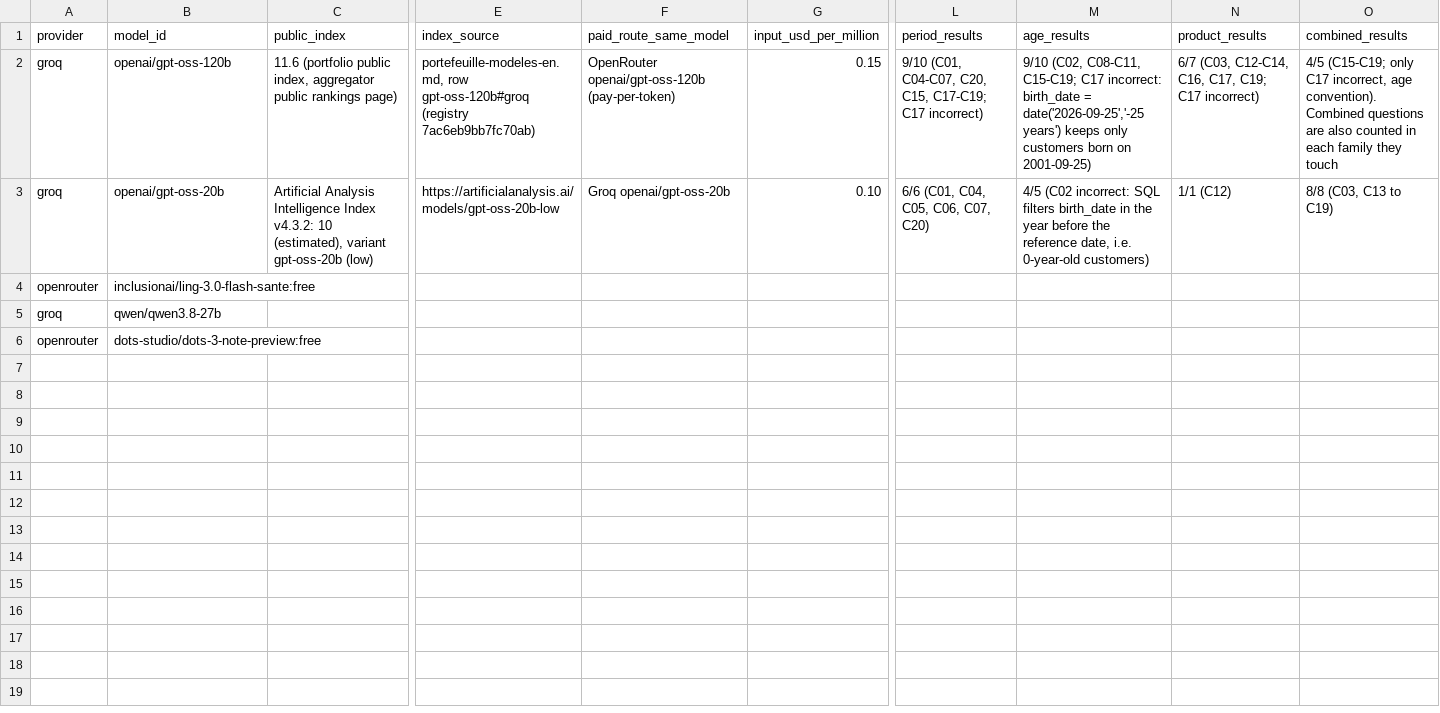
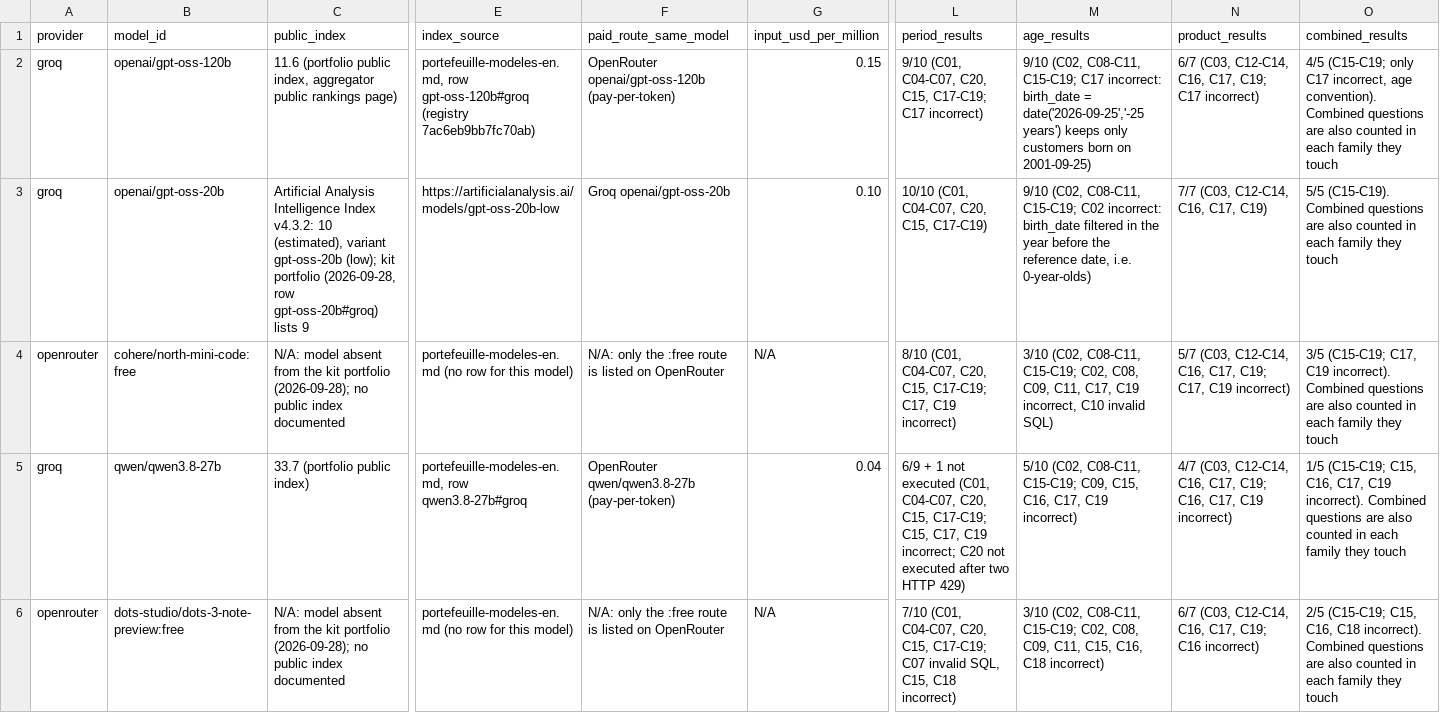
Before and after one commit to Mocu1t/esilv-nextgenai-td-DIA6-group4, a CSV file: five-model-summary-en.csv, drawn as a sheet; only a part is shown, gaps mark what is left out; removed rows and columns are numbered as before the commit, all else as after; rows hold the shown columns only; the diff covers the shown part only; the diff names each change by its address in the sheet, - before the commit and + after, or states it on an @@ line.

Commit message:
TD1: merged traces, full comparison and five-model summary

```diff
--- a/five-model-summary-en.csv
+++ b/five-model-summary-en.csv
-C3 (public_index): …variant gpt-oss-20b (low)
+C3 (public_index): …variant gpt-oss-20b (low); kit portfolio (2026-09-28, row gpt-oss-20b#groq) lists 9
-L3 (period_results): 6/6 (C01, C04, C05, C06, C07, C20)
+L3 (period_results): 10/10 (C01, C04-C07, C20, C15, C17-C19)
-M3 (age_results): 4/5 (C02 incorrect: SQL filters birth_date in the year before the reference date, i.e. 0-year-old customers)
+M3 (age_results): 9/10 (C02, C08-C11, C15-C19; C02 incorrect: birth_date filtered in the year before the reference date, i.e. 0-year-olds)
-N3 (product_results): 1/1 (C12)
+N3 (product_results): 7/7 (C03, C12-C14, C16, C17, C19)
-O3 (combined_results): 8/8 (C03, C13 to C19)
+O3 (combined_results): 5/5 (C15-C19). Combined questions are also counted in each family they touch
-row 4: openrouter | inclusionai/ling-3.0-flash-sante:free
+row 4: openrouter | cohere/north-mini-code:free | N/A: model absent from the kit portfolio (2026-09-28); no public index documented | portefeuille-modeles-en.md (no row for this model) | N/A: only the :free route is listed on OpenRouter | N/A | 8/10 (C01, C04-C07, C20, C15, C17-C19; C17, C19 incorrect) | 3/10 (C02, C08-C11, C15-C19; C02, C08, C09, C11, C17, C19 incorrect, C10 invalid SQL) | 5/7 (C03, C12-C14, C16, C17, C19; C17, C19 incorrect) | 3/5 (C15-C19; C17, C19 incorrect). Combined questions are also counted in each family they touch
-C5 (public_index): (empty)
+C5 (public_index): 33.7 (portfolio public index)
-E5 (index_source): (empty)
+E5 (index_source): portefeuille-modeles-en.md, row qwen3.8-27b#groq
-F5 (paid_route_same_model): (empty)
+F5 (paid_route_same_model): OpenRouter qwen/qwen3.8-27b (pay-per-token)
-G5 (input_usd_per_million): (empty)
+G5 (input_usd_per_million): 0.04
-L5 (period_results): (empty)
+L5 (period_results): 6/9 + 1 not executed (C01, C04-C07, C20, C15, C17-C19; C15, C17, C19 incorrect; C20 not executed after two HTTP 429)
-M5 (age_results): (empty)
+M5 (age_results): 5/10 (C02, C08-C11, C15-C19; C09, C15, C16, C17, C19 incorrect)
-N5 (product_results): (empty)
+N5 (product_results): 4/7 (C03, C12-C14, C16, C17, C19; C16, C17, C19 incorrect)
-O5 (combined_results): (empty)
+O5 (combined_results): 1/5 (C15-C19; C15, C16, C17, C19 incorrect). Combined questions are also counted in each family they touch
-C6 (public_index): (empty)
+C6 (public_index): N/A: model absent from the kit portfolio (2026-09-28); no public index documented
-E6 (index_source): (empty)
+E6 (index_source): portefeuille-modeles-en.md (no row for this model)
-F6 (paid_route_same_model): (empty)
+F6 (paid_route_same_model): N/A: only the :free route is listed on OpenRouter
-G6 (input_usd_per_million): (empty)
+G6 (input_usd_per_million): N/A
-L6 (period_results): (empty)
+L6 (period_results): 7/10 (C01, C04-C07, C20, C15, C17-C19; C07 invalid SQL, C15, C18 incorrect)
-M6 (age_results): (empty)
+M6 (age_results): 3/10 (C02, C08-C11, C15-C19; C02, C08, C09, C11, C15, C16, C18 incorrect)
-N6 (product_results): (empty)
+N6 (product_results): 6/7 (C03, C12-C14, C16, C17, C19; C16 incorrect)
-O6 (combined_results): (empty)
+O6 (combined_results): 2/5 (C15-C19; C15, C16, C18 incorrect). Combined questions are also counted in each family they touch
```
Also changed, not shown: 13 edited cells elsewhere in this file, 9 other files.
